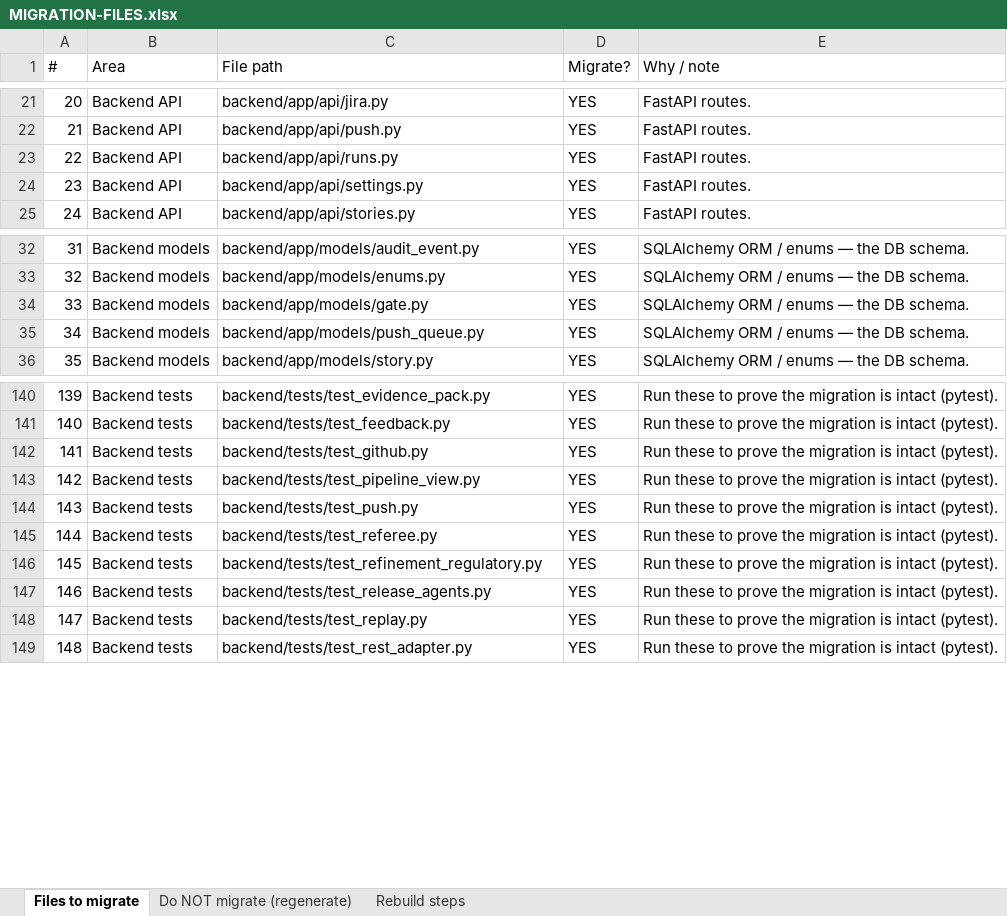
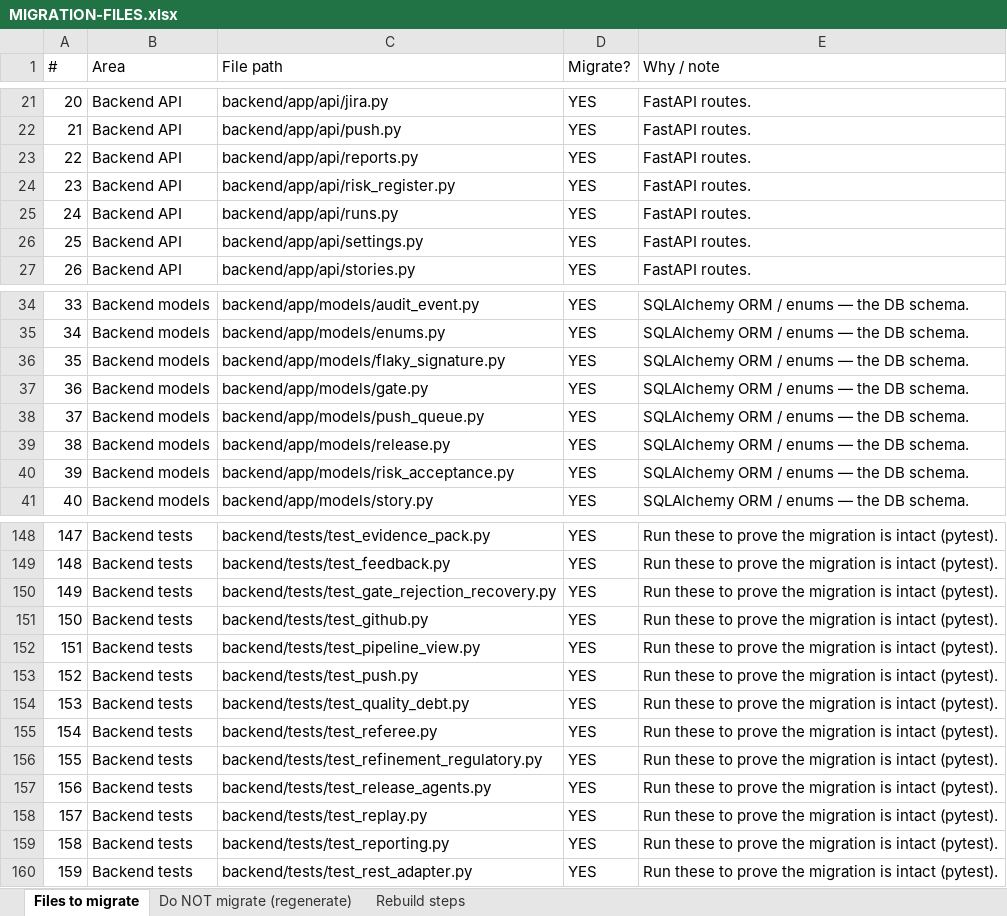
Before and after one commit to honraoclaude/AI_Agentic_QE_FRAMEWORK_FEBAL_13_July, an Excel workbook: docs/MIGRATION-FILES.xlsx, sheet Files to migrate, drawn as a sheet; only a part is shown, gaps mark what is left out; values as stored, in another font and other column widths than the file's, no cell formats; addresses are those after the commit; the diff covers the shown part only; the diff names each change by its address in the sheet, - before the commit and + after, or states it on an @@ line.

```diff
--- a/docs/MIGRATION-FILES.xlsx (sheet Files to migrate)
+++ b/docs/MIGRATION-FILES.xlsx (sheet Files to migrate)
+row 23: 22 | Backend API | backend/app/api/reports.py | YES | FastAPI routes.
+row 24: 23 | Backend API | backend/app/api/risk_register.py | YES | FastAPI routes.
@@ column A (#) renumbered from row 25 down @@
+row 36: 35 | Backend models | backend/app/models/flaky_signature.py | YES | SQLAlchemy ORM / enums — the DB schema.
+row 39: 38 | Backend models | backend/app/models/release.py | YES | SQLAlchemy ORM / enums — the DB schema.
+row 40: 39 | Backend models | backend/app/models/risk_acceptance.py | YES | SQLAlchemy ORM / enums — the DB schema.
+row 150: 149 | Backend tests | backend/tests/test_gate_rejection_recovery.py | YES | Run these to prove the migration is intact (pytest).
+row 154: 153 | Backend tests | backend/tests/test_quality_debt.py | YES | Run these to prove the migration is intact (pytest).
+row 159: 158 | Backend tests | backend/tests/test_reporting.py | YES | Run these to prove the migration is intact (pytest).
```
Also changed, not shown: 6 added rows elsewhere in this sheet, cell formats.
